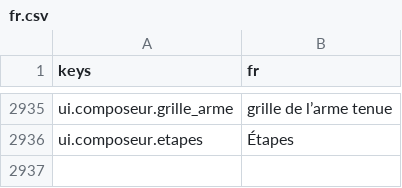
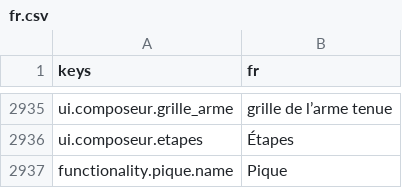
Before and after one commit to devmarcpro/sensen, a CSV file: godot/locale/fr.csv, drawn as a sheet; only a part is shown, gaps mark what is left out; the diff names each change by its address in the sheet, - before the commit and + after, or states it on an @@ line.

```diff
--- a/godot/locale/fr.csv
+++ b/godot/locale/fr.csv
+row 2937: functionality.pique.name | Pique
```
Also changed, not shown: godot/locale/en.csv, 20 other files.
